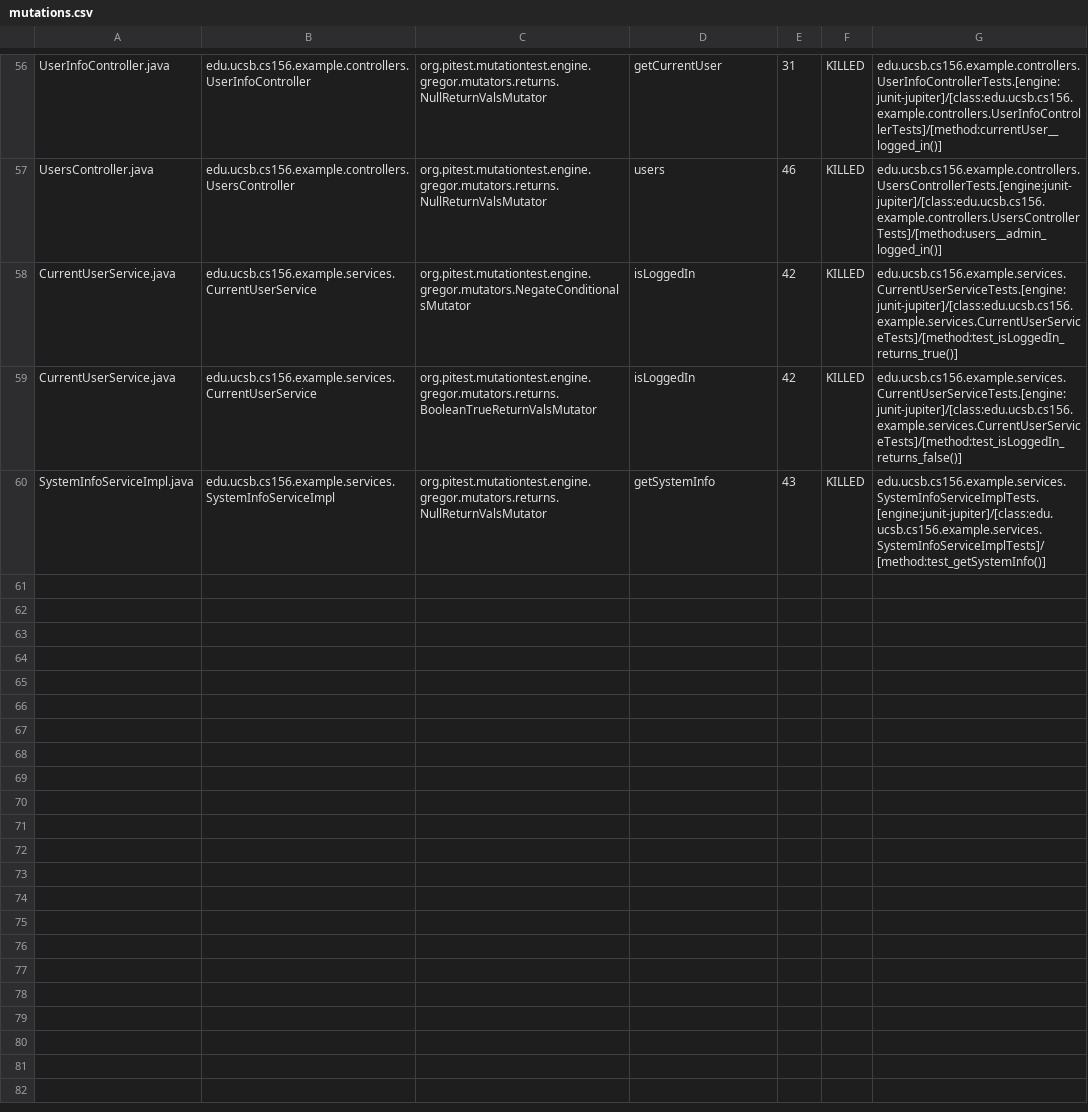
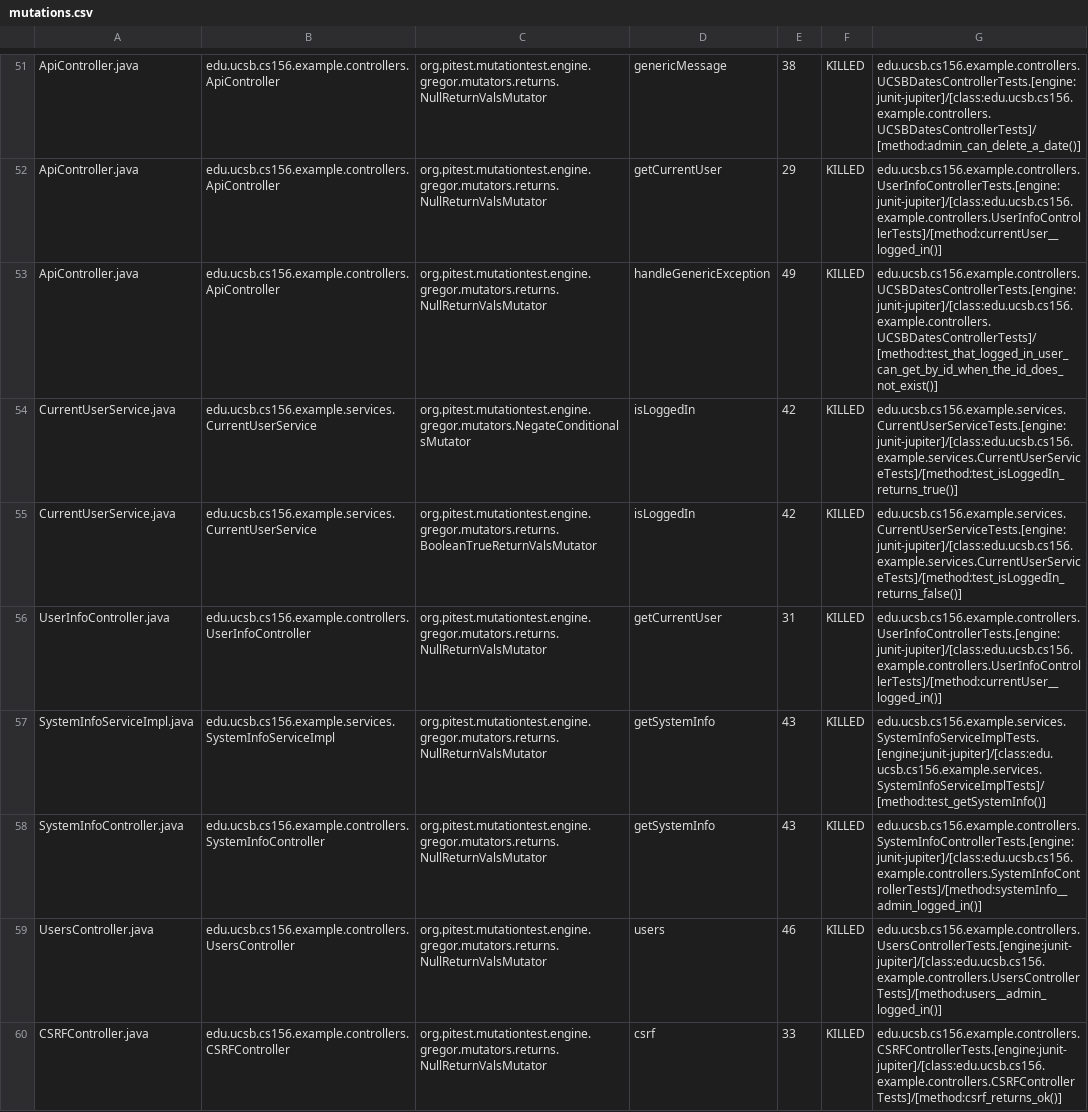
Before and after one commit to ucsb-cs156-f24/team01-f24-04, a CSV file: pitest/mutations.csv, drawn as a sheet; only a part is shown, gaps mark what is left out; addresses are those after the commit; the diff covers the shown part only; the diff names each change by its address in the sheet, - before the commit and + after, or states it on an @@ line.

Commit message:
Deploying to gh-pages from @ ucsb-cs156-f24/team01-f24-04@67ea18f3e95c0166371eea37f248183732a7fc19 🚀

```diff
--- a/pitest/mutations.csv
+++ b/pitest/mutations.csv
-A51: UserInfoController.java
+A51: ApiController.java
-B51: edu.ucsb.cs156.example.controllers.UserInfoController
+B51: edu.ucsb.cs156.example.controllers.ApiController
-D51: getCurrentUser
+D51: genericMessage
-E51: 31
+E51: 38
-G51: edu.ucsb.cs156.example.controllers.UserInfoControllerTests.[engine:junit-jupiter]/[class:edu.ucsb.cs156.example.controllers.UserInfoControllerTests]/[method:currentUser__logged_in()]
+G51: edu.ucsb.cs156.example.controllers.UCSBDatesControllerTests.[engine:junit-jupiter]/[class:edu.ucsb.cs156.example.controllers.UCSBDatesControllerTests]/[method:admin_can_delete_a_date()]
@@ row 2 moved to row 52: ApiController.java @@
-A53: UsersController.java
+A53: ApiController.java
-B53: edu.ucsb.cs156.example.controllers.UsersController
+B53: edu.ucsb.cs156.example.controllers.ApiController
-D53: users
+D53: handleGenericException
-E53: 46
+E53: 49
-G53: edu.ucsb.cs156.example.controllers.UsersControllerTests.[engine:junit-jupiter]/[class:edu.ucsb.cs156.example.controllers.UsersControllerTests]/[method:users__admin_logged_in()]
+G53: edu.ucsb.cs156.example.controllers.UCSBDatesControllerTests.[engine:junit-jupiter]/[class:edu.ucsb.cs156.example.controllers.UCSBDatesControllerTests]/[method:test_that_logged_in_user_can_get_by_id_when_the_id_does_not_exist()]
+row 56: UserInfoController.java | edu.ucsb.cs156.example.controllers.UserInfoController | org.pitest.mutationtest.engine.gregor.mutators.returns.NullReturnValsMutator | getCurrentUser | 31 | KILLED | edu.ucsb.cs156.example.controllers.UserInfoControllerTests.[engine:junit-jupiter]/[class:edu.ucsb.cs156.example.controllers.UserInfoControllerTests]/[method:currentUser__logged_in()]
@@ row 18 moved to row 58: SystemInfoController.java @@
+row 59: UsersController.java | edu.ucsb.cs156.example.controllers.UsersController | org.pitest.mutationtest.engine.gregor.mutators.returns.NullReturnValsMutator | users | 46 | KILLED | edu.ucsb.cs156.example.controllers.UsersControllerTests.[engine:junit-jupiter]/[class:edu.ucsb.cs156.example.controllers.UsersControllerTests]/[method:users__admin_logged_in()]
@@ row 4 moved to row 60: CSRFController.java @@
```
Also changed, not shown: 2 removed rows and 28 moved rows elsewhere in this file, 11 other files.
